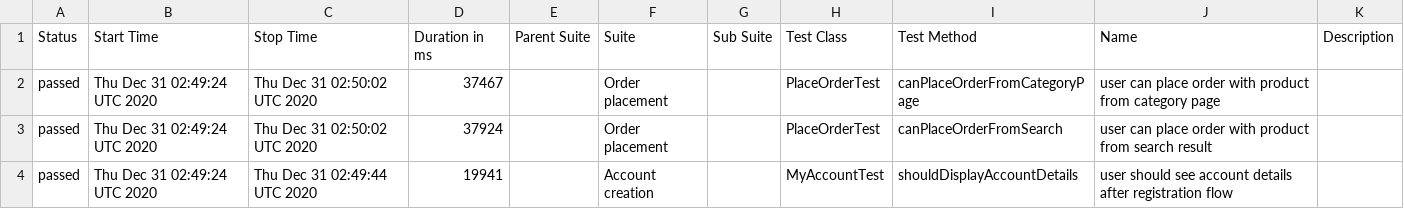
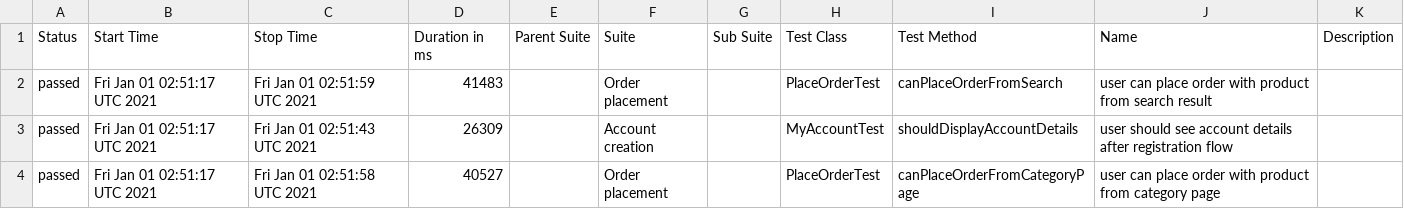
Before and after one commit to isandratskiy/automationpractice-github-actions-demo, a CSV file: data/suites.csv, drawn as a sheet.

```diff
--- a/data/suites.csv
+++ b/data/suites.csv
@@ -1,4 +1,4 @@
 "Status","Start Time","Stop Time","Duration in ms","Parent Suite","Suite","Sub Suite","Test Class","Test Method","Name","Description"
-"passed","Thu Dec 31 02:49:24 UTC 2020","Thu Dec 31 02:50:02 UTC 2020","37467","","Order placement","","PlaceOrderTest","canPlaceOrderFromCategoryPage","user can place order with product from category page",""
-"passed","Thu Dec 31 02:49:24 UTC 2020","Thu Dec 31 02:50:02 UTC 2020","37924","","Order placement","","PlaceOrderTest","canPlaceOrderFromSearch","user can place order with product from search result",""
-"passed","Thu Dec 31 02:49:24 UTC 2020","Thu Dec 31 02:49:44 UTC 2020","19941","","Account creation","","MyAccountTest","shouldDisplayAccountDetails","user should see account details after registration flow",""
+"passed","Fri Jan 01 02:51:17 UTC 2021","Fri Jan 01 02:51:59 UTC 2021","41483","","Order placement","","PlaceOrderTest","canPlaceOrderFromSearch","user can place order with product from search result",""
+"passed","Fri Jan 01 02:51:17 UTC 2021","Fri Jan 01 02:51:43 UTC 2021","26309","","Account creation","","MyAccountTest","shouldDisplayAccountDetails","user should see account details after registration flow",""
+"passed","Fri Jan 01 02:51:17 UTC 2021","Fri Jan 01 02:51:58 UTC 2021","40527","","Order placement","","PlaceOrderTest","canPlaceOrderFromCategoryPage","user can place order with product from category page",""
```
Also changed, not shown: 16 other files.
